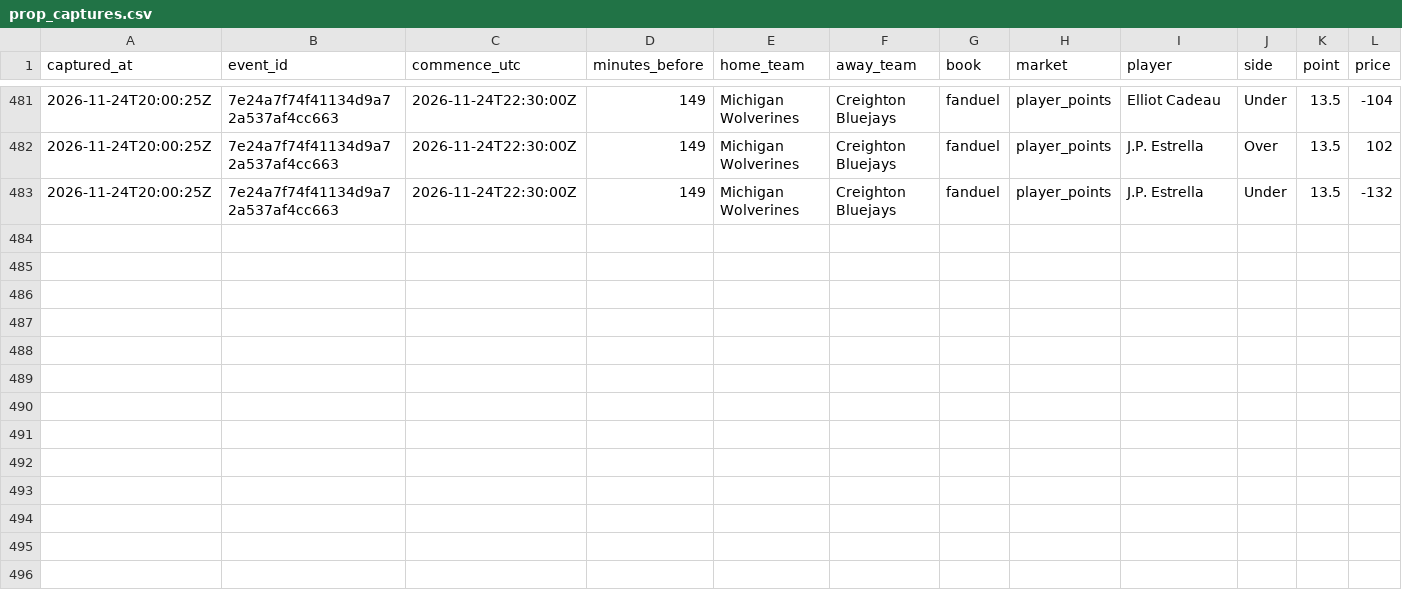
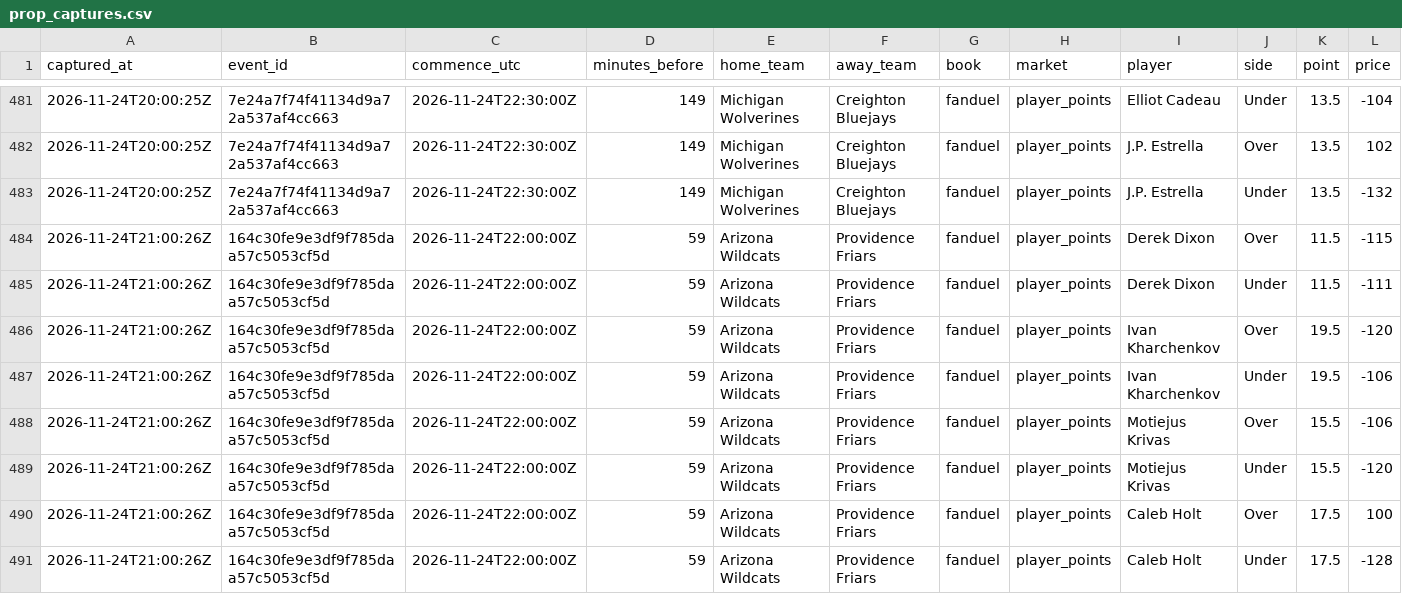
Before and after one commit to mvpeterson0-netizen/nba-odds-tracker, a CSV file: data/cbb/prop_captures.csv, drawn as a sheet; only a part is shown, gaps mark what is left out; rows hold the shown columns only; the diff names each change by its address in the sheet, - before the commit and + after, or states it on an @@ line.

```diff
--- a/data/cbb/prop_captures.csv
+++ b/data/cbb/prop_captures.csv
+row 484: 2026-11-24T21:00:26Z | 164c30fe9e3df9f785daa57c5053cf5d | 2026-11-24T22:00:00Z | 59 | Arizona Wildcats | Providence Friars | fanduel | player_points | Derek Dixon | Over | 11.5 | -115
+row 485: 2026-11-24T21:00:26Z | 164c30fe9e3df9f785daa57c5053cf5d | 2026-11-24T22:00:00Z | 59 | Arizona Wildcats | Providence Friars | fanduel | player_points | Derek Dixon | Under | 11.5 | -111
+row 486: 2026-11-24T21:00:26Z | 164c30fe9e3df9f785daa57c5053cf5d | 2026-11-24T22:00:00Z | 59 | Arizona Wildcats | Providence Friars | fanduel | player_points | Ivan Kharchenkov | Over | 19.5 | -120
+row 487: 2026-11-24T21:00:26Z | 164c30fe9e3df9f785daa57c5053cf5d | 2026-11-24T22:00:00Z | 59 | Arizona Wildcats | Providence Friars | fanduel | player_points | Ivan Kharchenkov | Under | 19.5 | -106
+row 488: 2026-11-24T21:00:26Z | 164c30fe9e3df9f785daa57c5053cf5d | 2026-11-24T22:00:00Z | 59 | Arizona Wildcats | Providence Friars | fanduel | player_points | Motiejus Krivas | Over | 15.5 | -106
+row 489: 2026-11-24T21:00:26Z | 164c30fe9e3df9f785daa57c5053cf5d | 2026-11-24T22:00:00Z | 59 | Arizona Wildcats | Providence Friars | fanduel | player_points | Motiejus Krivas | Under | 15.5 | -120
+row 490: 2026-11-24T21:00:26Z | 164c30fe9e3df9f785daa57c5053cf5d | 2026-11-24T22:00:00Z | 59 | Arizona Wildcats | Providence Friars | fanduel | player_points | Caleb Holt | Over | 17.5 | 100
+row 491: 2026-11-24T21:00:26Z | 164c30fe9e3df9f785daa57c5053cf5d | 2026-11-24T22:00:00Z | 59 | Arizona Wildcats | Providence Friars | fanduel | player_points | Caleb Holt | Under | 17.5 | -128
```
Also changed, not shown: data/cbb/line_captures.csv, data/cbb/lines_log.csv, 26 other files.
